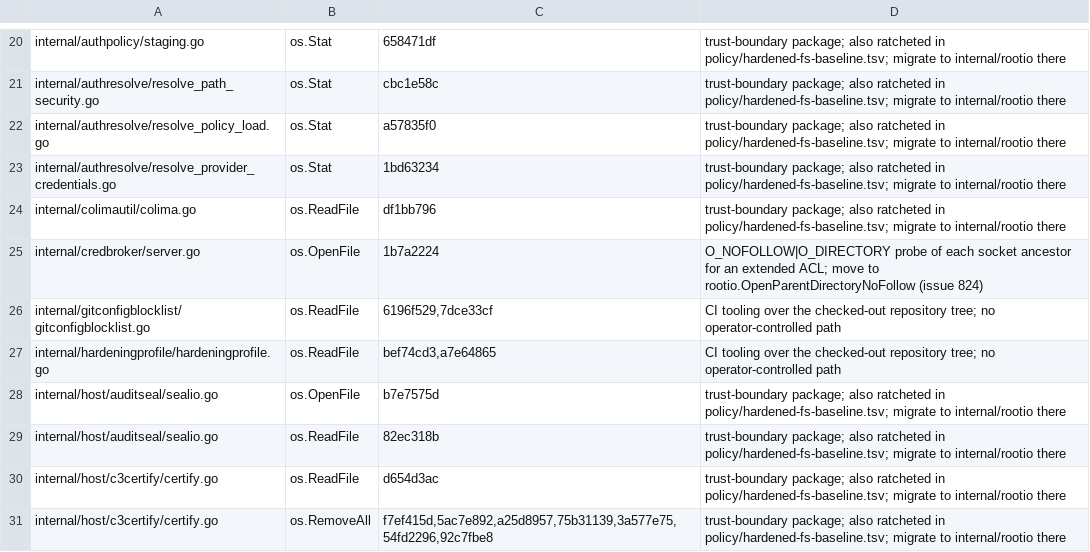
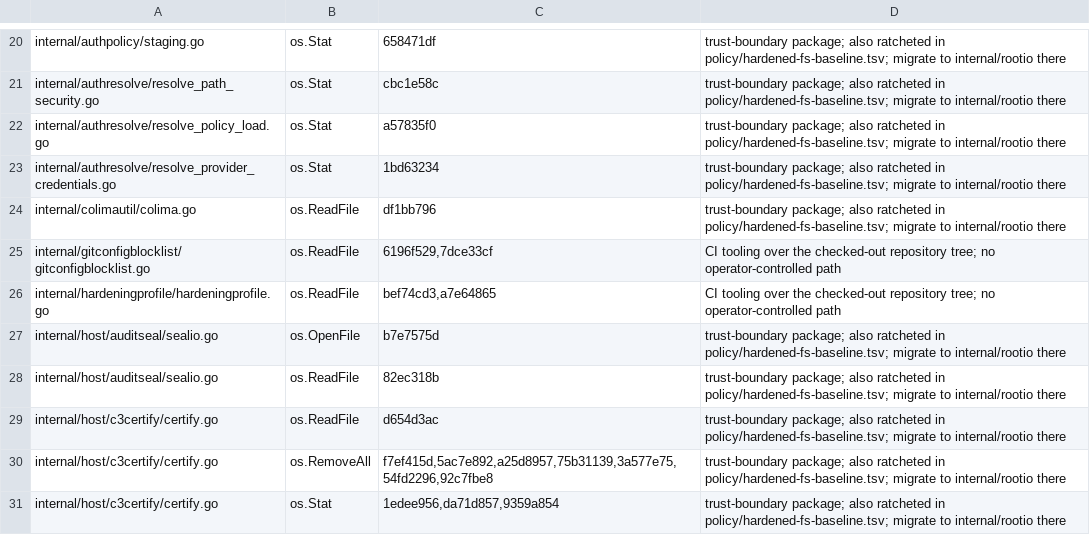
Before and after one commit to omkhar/workcell, a TSV file: policy/hardened-io-baseline.tsv, drawn as a sheet; only a part is shown, gaps mark what is left out; the shorter side is filled out with more unchanged rows.

```diff
--- a/policy/hardened-io-baseline.tsv
+++ b/policy/hardened-io-baseline.tsv
@@ -24,3 +24,2 @@ internal/authresolve/resolve_provider_credentials.go	os.Stat	1bd63234	trust-boun
 internal/colimautil/colima.go	os.ReadFile	df1bb796	trust-boundary package; also ratcheted in policy/hardened-fs-baseline.tsv; migrate to internal/rootio there
-internal/credbroker/server.go	os.OpenFile	1b7a2224	O_NOFOLLOW|O_DIRECTORY probe of each socket ancestor for an extended ACL; move to rootio.OpenParentDirectoryNoFollow (issue 824)
 internal/gitconfigblocklist/gitconfigblocklist.go	os.ReadFile	6196f529,7dce33cf	CI tooling over the checked-out repository tree; no operator-controlled path
```
Also changed, not shown: 4 other files.
